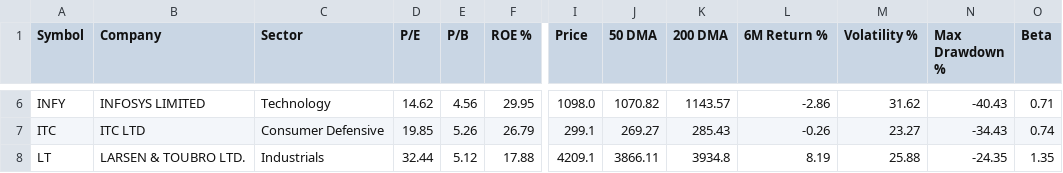
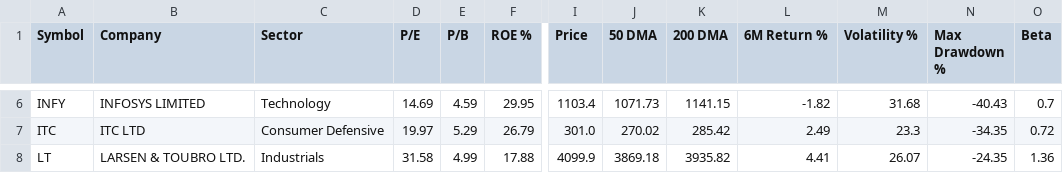
Before and after one commit to adityakushwahagzpa-design/adityakushwahagzpa-design, a CSV file: projects/ai-stock-analyst-agents/outputs/stock_data.csv, drawn as a sheet; only a part is shown, gaps mark what is left out; the diff covers the shown part only; the diff names each change by its address in the sheet, - before the commit and + after, or states it on an @@ line.

```diff
--- a/projects/ai-stock-analyst-agents/outputs/stock_data.csv
+++ b/projects/ai-stock-analyst-agents/outputs/stock_data.csv
-D6 (P/E): 14.62
+D6 (P/E): 14.69
-E6 (P/B): 4.56
+E6 (P/B): 4.59
-I6 (Price): 1098.0
+I6 (Price): 1103.4
-J6 (50 DMA): 1070.82
+J6 (50 DMA): 1071.73
-K6 (200 DMA): 1143.57
+K6 (200 DMA): 1141.15
-L6 (6M Return %): -2.86
+L6 (6M Return %): -1.82
-M6 (Volatility %): 31.62
+M6 (Volatility %): 31.68
-O6 (Beta): 0.71
+O6 (Beta): 0.7
-D7 (P/E): 19.85
+D7 (P/E): 19.97
-E7 (P/B): 5.26
+E7 (P/B): 5.29
-I7 (Price): 299.1
+I7 (Price): 301.0
-J7 (50 DMA): 269.27
+J7 (50 DMA): 270.02
-K7 (200 DMA): 285.43
+K7 (200 DMA): 285.42
-L7 (6M Return %): -0.26
+L7 (6M Return %): 2.49
-M7 (Volatility %): 23.27
+M7 (Volatility %): 23.3
-N7 (Max Drawdown %): -34.43
+N7 (Max Drawdown %): -34.35
-O7 (Beta): 0.74
+O7 (Beta): 0.72
-D8 (P/E): 32.44
+D8 (P/E): 31.58
-E8 (P/B): 5.12
+E8 (P/B): 4.99
-I8 (Price): 4209.1
+I8 (Price): 4099.9
-J8 (50 DMA): 3866.11
+J8 (50 DMA): 3869.18
-K8 (200 DMA): 3934.8
+K8 (200 DMA): 3935.82
-L8 (6M Return %): 8.19
+L8 (6M Return %): 4.41
-M8 (Volatility %): 25.88
+M8 (Volatility %): 26.07
-O8 (Beta): 1.35
+O8 (Beta): 1.36
```
Also changed, not shown: 71 edited cells elsewhere in this file, projects/ai-stock-analyst-agents/outputs/scorecard.csv, projects/financial-news-sentiment-analysis/outputs/daily_sentiment_vs_returns.csv, 31 other files.
